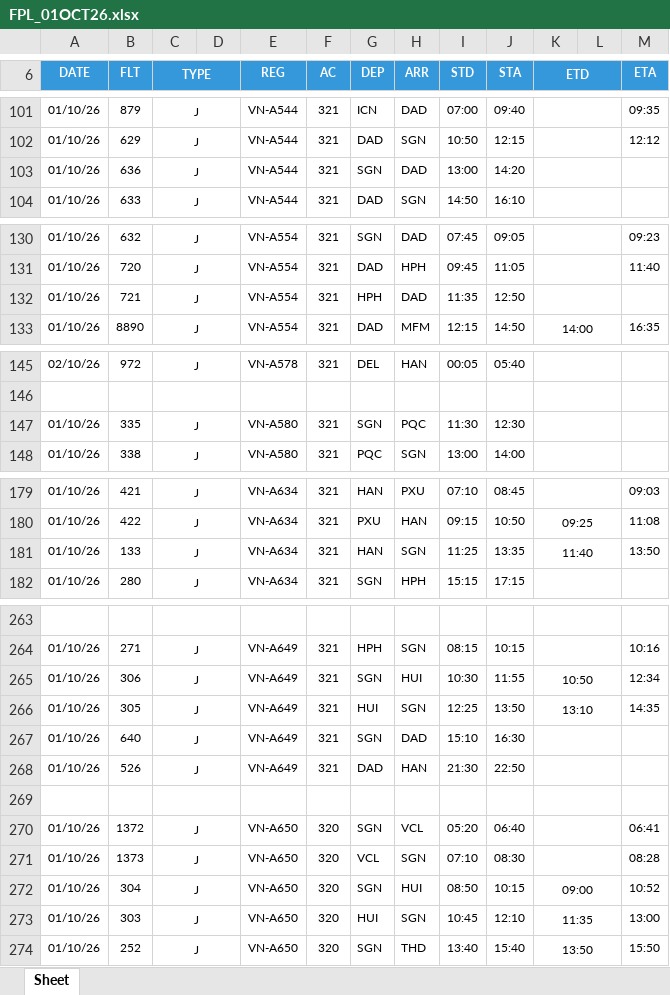
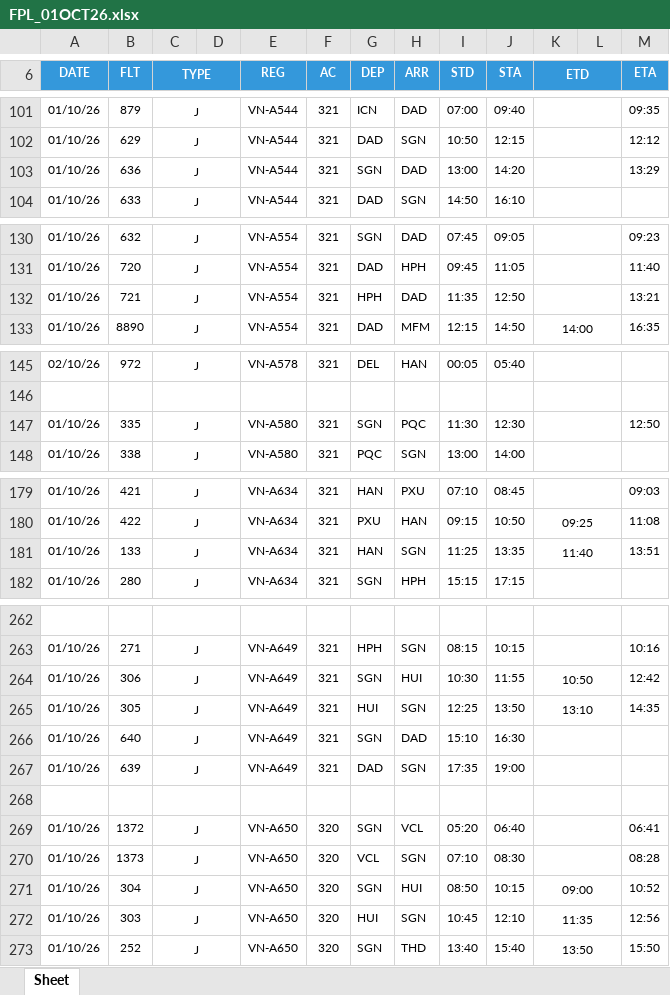
Before and after one commit to tlgsvj/lc, an Excel workbook: Data/FlightPlan/FPL_01OCT26.xlsx, sheet Sheet, drawn as a sheet; only a part is shown, gaps mark what is left out; values as stored, in another font and other column widths than the file's, no borders; charts and pictures not drawn; addresses are those after the commit; the diff covers the shown part only; the diff names each change by its address in the sheet, - before the commit and + after, or states it on an @@ line.

```diff
--- a/Data/FlightPlan/FPL_01OCT26.xlsx (sheet Sheet)
+++ b/Data/FlightPlan/FPL_01OCT26.xlsx (sheet Sheet)
-M103 (ETA): (empty)
+M103 (ETA): 13:29
-M132 (ETA): (empty)
+M132 (ETA): 13:21
-M147 (ETA): (empty)
+M147 (ETA): 12:50
-M181 (ETA): 13:50
+M181 (ETA): 13:51
-M264 (ETA): 12:34
+M264 (ETA): 12:42
-B267 (FLT): 526
+B267 (FLT): 639
-H267 (ARR): HAN
+H267 (ARR): SGN
-I267 (STD): 21:30
+I267 (STD): 17:35
-J267 (STA): 22:50
+J267 (STA): 19:00
-M272 (ETA): 13:00
+M272 (ETA): 12:56
```
Also changed, not shown: 4 added rows, 4 removed rows and 17 edited cells elsewhere in this sheet.
